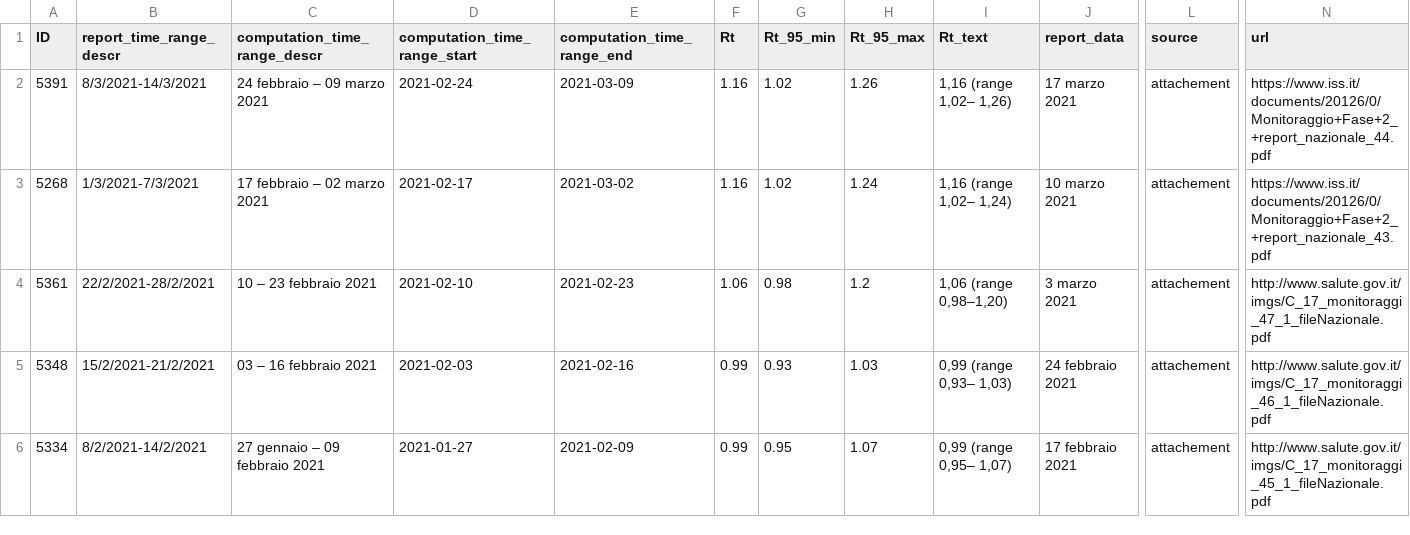
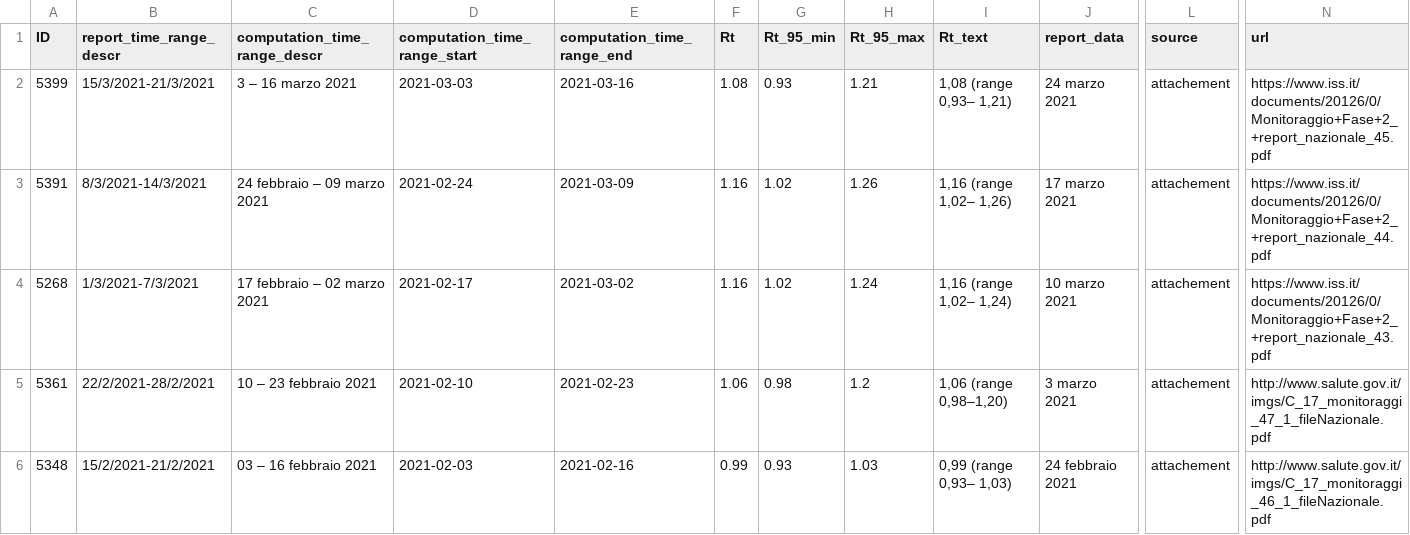
Before and after one commit to tomorrowdata/COVID-19, a CSV file: data/sources/Rt_from_ISS.csv, drawn as a sheet; only a part is shown, gaps mark what is left out; the shorter side is filled out with more unchanged rows; rows hold the shown columns only; the diff names each change by its address in the sheet, - before the commit and + after, or states it on an @@ line.

```diff
--- a/data/sources/Rt_from_ISS.csv
+++ b/data/sources/Rt_from_ISS.csv
+row 2: 5399 | 15/3/2021-21/3/2021 | 3 – 16 marzo 2021 | 2021-03-03 | 2021-03-16 | 1.08 | 0.93 | 1.21 | 1,08 (range 0,93– 1,21) | 24 marzo 2021 | attachement | https://www.iss.it/documents/20126/0/Monitoraggio+Fase+2_+report_nazionale_45.pdf
```
Also changed, not shown: data/sources/Rt_Piemonte_from_ISS.csv, 4 other files.
